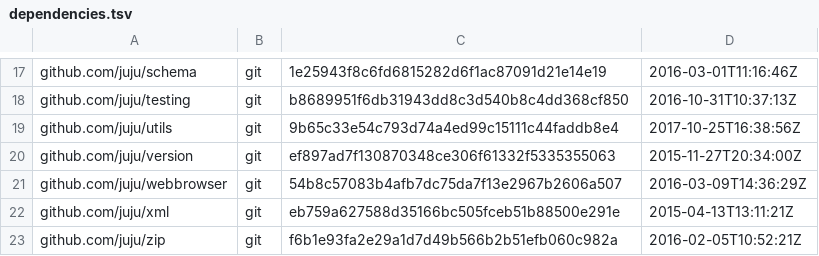
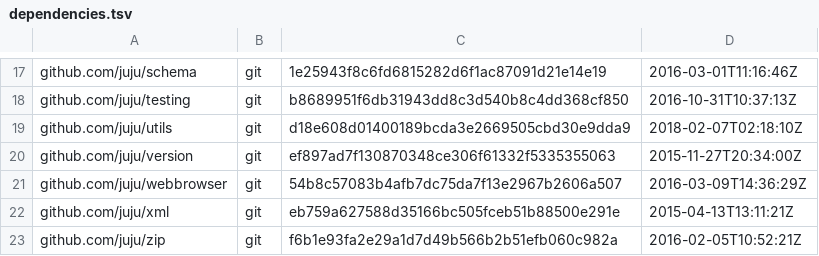
Before and after one commit to juju/charmrepo, a TSV file: dependencies.tsv, drawn as a sheet; only a part is shown, gaps mark what is left out.

Commit message:
Reverted utils SHA details

```diff
--- a/dependencies.tsv
+++ b/dependencies.tsv
@@ -18,3 +18,3 @@ github.com/juju/schema	git	1e25943f8c6fd6815282d6f1ac87091d21e14e19	2016-03-01T1
 github.com/juju/testing	git	b8689951f6db31943dd8c3d540b8c4dd368cf850	2016-10-31T10:37:13Z
-github.com/juju/utils	git	9b65c33e54c793d74a4ed99c15111c44faddb8e4	2017-10-25T16:38:56Z
+github.com/juju/utils	git	d18e608d01400189bcda3e2669505cbd30e9dda9	2018-02-07T02:18:10Z
 github.com/juju/version	git	ef897ad7f130870348ce306f61332f5335355063	2015-11-27T20:34:00Z
```
